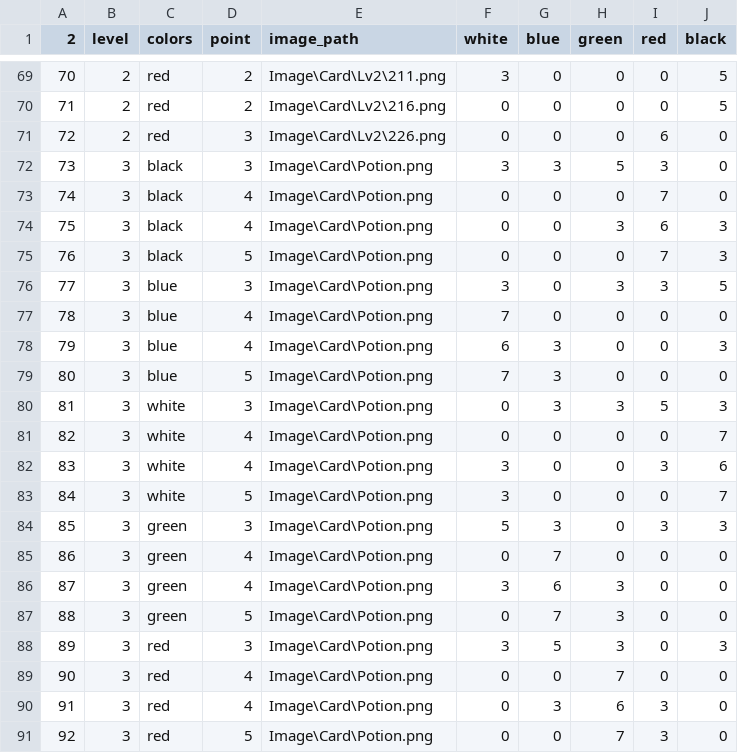
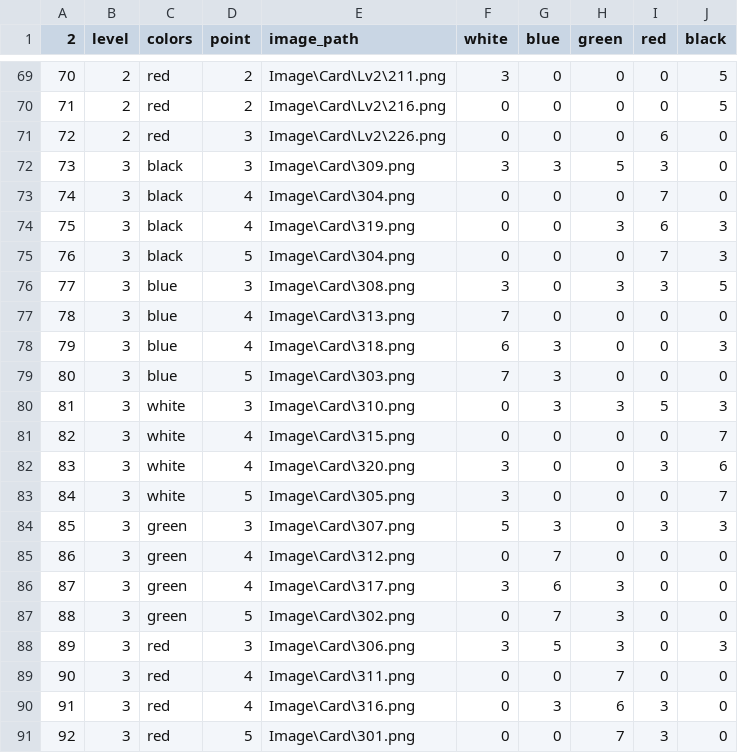
Before and after one commit to earth1168/Splenda, a CSV file: CSV/CardData.csv, drawn as a sheet; only a part is shown, gaps mark what is left out.

Commit message:
Update Lv3 Card

```diff
--- a/CSV/CardData.csv
+++ b/CSV/CardData.csv
@@ -71,21 +71,21 @@
 72,2,red,3,Image\Card\Lv2\226.png,0,0,0,6,0
-73,3,black,3,Image\Card\Potion.png,3,3,5,3,0
-74,3,black,4,Image\Card\Potion.png,0,0,0,7,0
-75,3,black,4,Image\Card\Potion.png,0,0,3,6,3
-76,3,black,5,Image\Card\Potion.png,0,0,0,7,3
-77,3,blue,3,Image\Card\Potion.png,3,0,3,3,5
-78,3,blue,4,Image\Card\Potion.png,7,0,0,0,0
-79,3,blue,4,Image\Card\Potion.png,6,3,0,0,3
-80,3,blue,5,Image\Card\Potion.png,7,3,0,0,0
-81,3,white,3,Image\Card\Potion.png,0,3,3,5,3
-82,3,white,4,Image\Card\Potion.png,0,0,0,0,7
-83,3,white,4,Image\Card\Potion.png,3,0,0,3,6
-84,3,white,5,Image\Card\Potion.png,3,0,0,0,7
-85,3,green,3,Image\Card\Potion.png,5,3,0,3,3
-86,3,green,4,Image\Card\Potion.png,0,7,0,0,0
-87,3,green,4,Image\Card\Potion.png,3,6,3,0,0
-88,3,green,5,Image\Card\Potion.png,0,7,3,0,0
-89,3,red,3,Image\Card\Potion.png,3,5,3,0,3
-90,3,red,4,Image\Card\Potion.png,0,0,7,0,0
-91,3,red,4,Image\Card\Potion.png,0,3,6,3,0
-92,3,red,5,Image\Card\Potion.png,0,0,7,3,0
+73,3,black,3,Image\Card\309.png,3,3,5,3,0
+74,3,black,4,Image\Card\304.png,0,0,0,7,0
+75,3,black,4,Image\Card\319.png,0,0,3,6,3
+76,3,black,5,Image\Card\304.png,0,0,0,7,3
+77,3,blue,3,Image\Card\308.png,3,0,3,3,5
+78,3,blue,4,Image\Card\313.png,7,0,0,0,0
+79,3,blue,4,Image\Card\318.png,6,3,0,0,3
+80,3,blue,5,Image\Card\303.png,7,3,0,0,0
+81,3,white,3,Image\Card\310.png,0,3,3,5,3
+82,3,white,4,Image\Card\315.png,0,0,0,0,7
+83,3,white,4,Image\Card\320.png,3,0,0,3,6
+84,3,white,5,Image\Card\305.png,3,0,0,0,7
+85,3,green,3,Image\Card\307.png,5,3,0,3,3
+86,3,green,4,Image\Card\312.png,0,7,0,0,0
+87,3,green,4,Image\Card\317.png,3,6,3,0,0
+88,3,green,5,Image\Card\302.png,0,7,3,0,0
+89,3,red,3,Image\Card\306.png,3,5,3,0,3
+90,3,red,4,Image\Card\311.png,0,0,7,0,0
+91,3,red,4,Image\Card\316.png,0,3,6,3,0
+92,3,red,5,Image\Card\301.png,0,0,7,3,0
```
Also changed, not shown: 15 other files.
